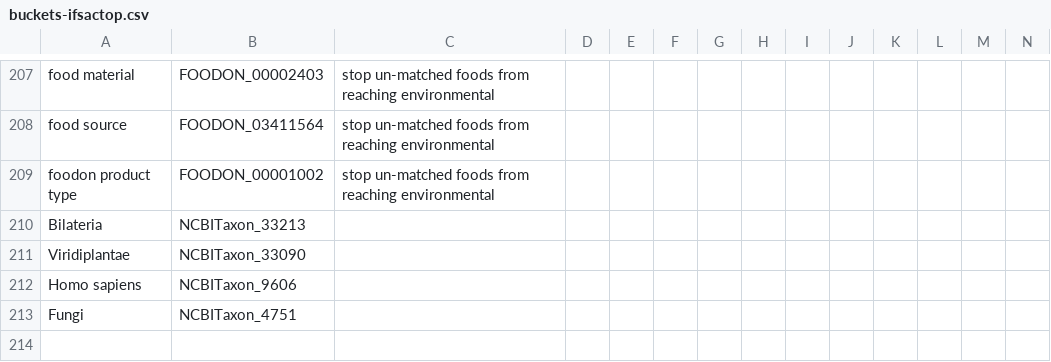
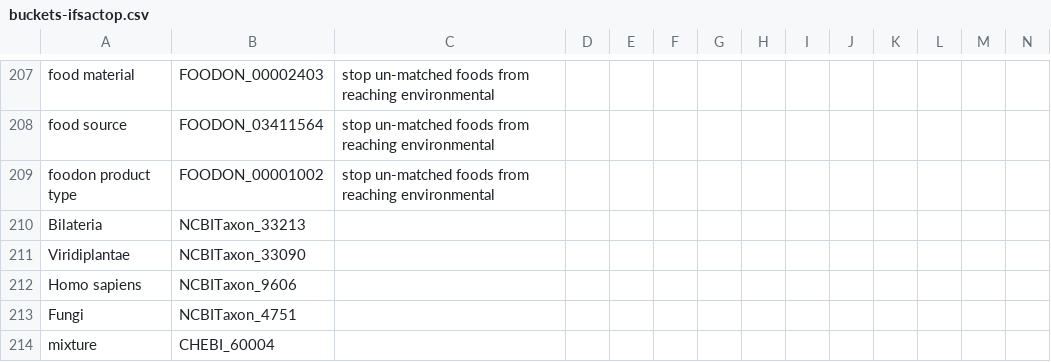
Before and after one commit to cidgoh/LexMapr, a CSV file: lexmapr/resources/buckets-ifsactop.csv, drawn as a sheet; only a part is shown, gaps mark what is left out.

```diff
--- a/lexmapr/resources/buckets-ifsactop.csv
+++ b/lexmapr/resources/buckets-ifsactop.csv
@@ -213 +213,2 @@ Homo sapiens,NCBITaxon_9606
 Fungi,NCBITaxon_4751
+mixture,CHEBI_60004
```
Also changed, not shown: lexmapr/resources/ifsac-labels.csv, lexmapr/resources/ifsac-refinement.csv.
